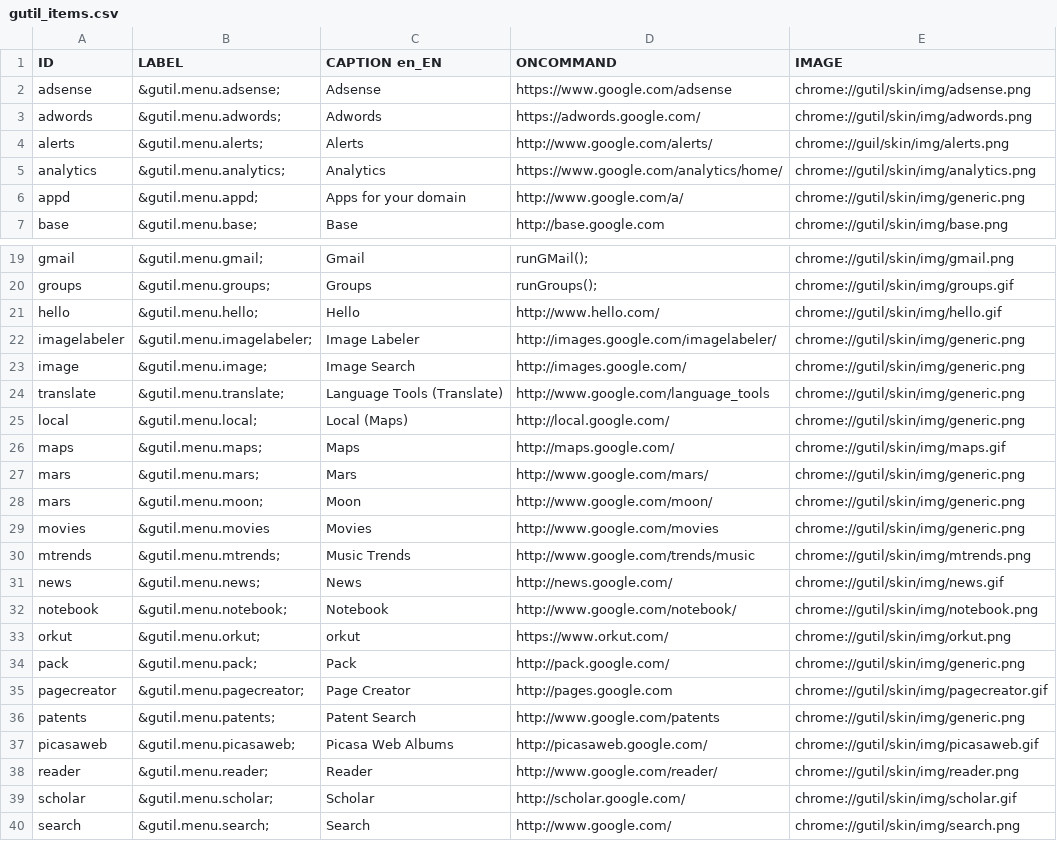
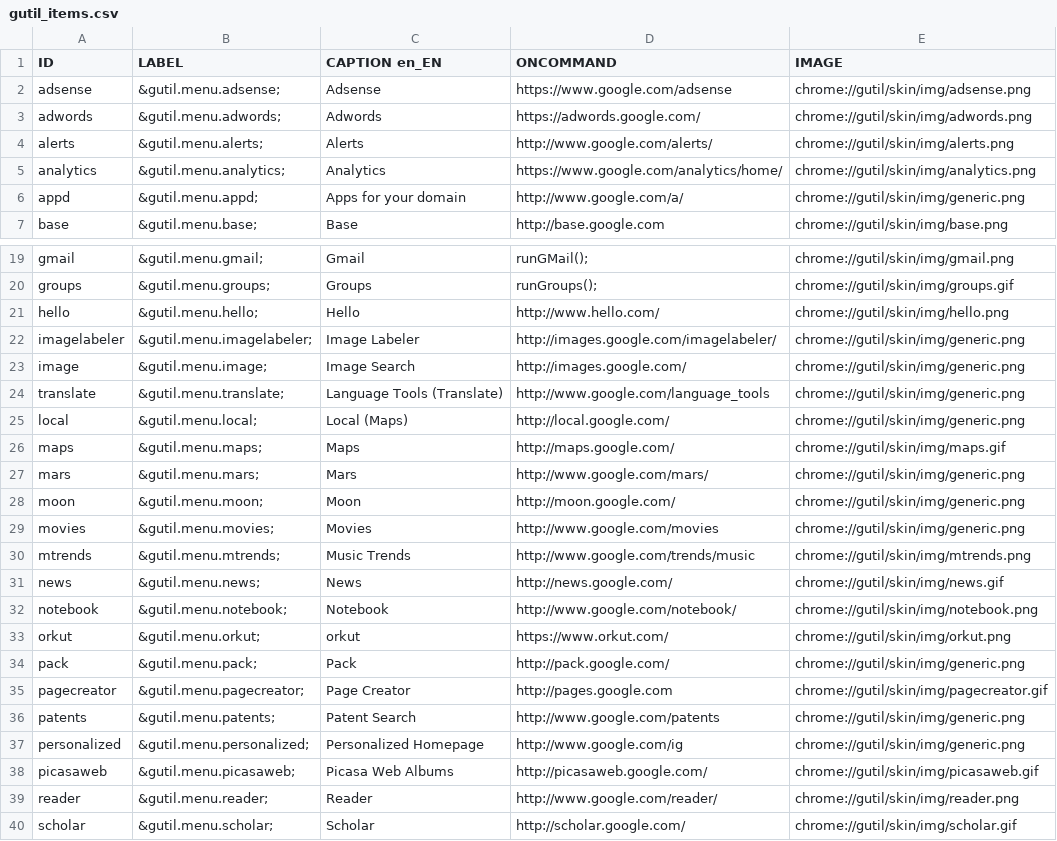
Before and after one commit to bcostea/gutil-firefox-extension, a CSV file: util/gutil_items.csv, drawn as a sheet; only a part is shown, gaps mark what is left out; the shorter side is filled out with more unchanged rows.

Commit message:
- Add gen.sh (bash script for Unix systems ;) - Corrections in csv file (again) - Add Personalized Homepage ( http://google.com/ig )

```diff
--- a/util/gutil_items.csv
+++ b/util/gutil_items.csv
@@ -3,3 +3,3 @@ adsense;"&gutil.menu.adsense;";Adsense;https://www.google.com/adsense;chrome://g
 adwords;"&gutil.menu.adwords;";Adwords;https://adwords.google.com/;chrome://gutil/skin/img/adwords.png
-alerts;"&gutil.menu.alerts;";Alerts;http://www.google.com/alerts/;chrome://guil/skin/img/alerts.png
+alerts;"&gutil.menu.alerts;";Alerts;http://www.google.com/alerts/;chrome://gutil/skin/img/alerts.png
 analytics;"&gutil.menu.analytics;";Analytics;https://www.google.com/analytics/home/;chrome://gutil/skin/img/analytics.png
@@ -20,3 +20,3 @@ gmail;"&gutil.menu.gmail;";Gmail;"runGMail();";chrome://gutil/skin/img/gmail.png
 groups;"&gutil.menu.groups;";Groups;"runGroups();";chrome://gutil/skin/img/groups.gif
-hello;"&gutil.menu.hello;";Hello;http://www.hello.com/;chrome://gutil/skin/img/hello.gif
+hello;"&gutil.menu.hello;";Hello;http://www.hello.com/;chrome://gutil/skin/img/hello.png
 imagelabeler;"&gutil.menu.imagelabeler;";Image Labeler;http://images.google.com/imagelabeler/;chrome://gutil/skin/img/generic.png
@@ -27,4 +27,4 @@ maps;"&gutil.menu.maps;";Maps;http://maps.google.com/;chrome://gutil/skin/img/ma
 mars;"&gutil.menu.mars;";Mars;http://www.google.com/mars/;chrome://gutil/skin/img/generic.png
-mars;"&gutil.menu.moon;";Moon;http://www.google.com/moon/;chrome://gutil/skin/img/generic.png
-movies;&gutil.menu.movies;Movies;http://www.google.com/movies;chrome://gutil/skin/img/generic.png
+moon;"&gutil.menu.moon;";Moon;http://moon.google.com/;chrome://gutil/skin/img/generic.png
+movies;"&gutil.menu.movies;";Movies;http://www.google.com/movies;chrome://gutil/skin/img/generic.png
 mtrends;"&gutil.menu.mtrends;";Music Trends;http://www.google.com/trends/music;chrome://gutil/skin/img/mtrends.png
@@ -36,2 +36,3 @@ pagecreator;"&gutil.menu.pagecreator;";Page Creator;http://pages.google.com;chro
 patents;"&gutil.menu.patents;";Patent Search;http://www.google.com/patents;chrome://gutil/skin/img/generic.png
+personalized;"&gutil.menu.personalized;";Personalized Homepage;http://www.google.com/ig;chrome://gutil/skin/img/generic.png
 picasaweb;"&gutil.menu.picasaweb;";Picasa Web Albums;http://picasaweb.google.com/;chrome://gutil/skin/img/picasaweb.gif
```
Also changed, not shown: 2 other files.
